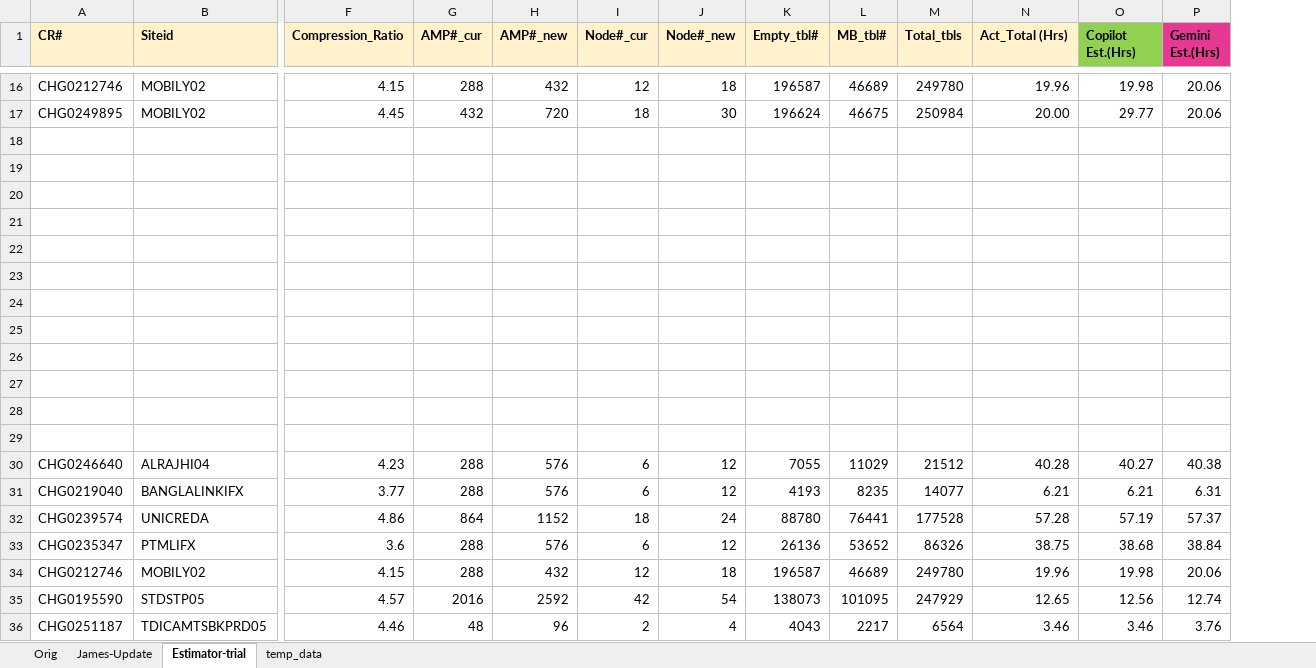
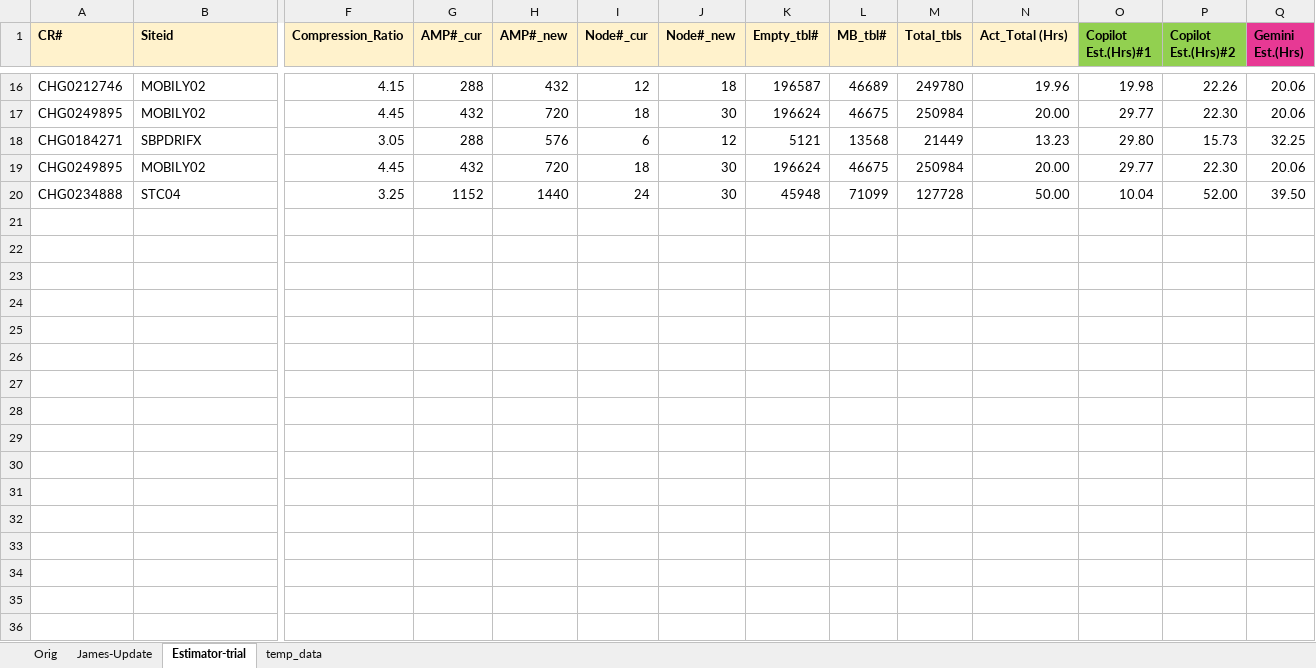
Before and after one commit to lh185009/upgtools4gcc, an Excel workbook: scripts/MHM_redist_tracking-JamesLambert-v2.xlsm, sheet Estimator-trial, drawn as a sheet; only a part is shown, gaps mark what is left out; values as stored, in another font and other column widths than the file's, no borders; charts and pictures not drawn; removed rows and columns are numbered as before the commit, all else as after; rows hold the shown columns only; the diff names each change by its address in the sheet, - before the commit and + after, or states it on an @@ line.

```diff
--- a/scripts/MHM_redist_tracking-JamesLambert-v2.xlsm (sheet Estimator-trial)
+++ b/scripts/MHM_redist_tracking-JamesLambert-v2.xlsm (sheet Estimator-trial)
+column P (Copilot Est.(Hrs)#2), rows 16-20: 22.26 | 22.30 | 15.73 | 22.30 | 52.00
-O1: Copilot Est.(Hrs)
+O1: Copilot Est.(Hrs)#1
-row 18: (empty)
+row 18: CHG0184271 | SBPDRIFX | 3.05 | 288 | 576 | 6 | 12 | 5121 | 13568 | 21449 | 13.23 | 29.80 | 15.73 | 32.25
-row 19: (empty)
+row 19: CHG0249895 | MOBILY02 | 4.45 | 432 | 720 | 18 | 30 | 196624 | 46675 | 250984 | 20.00 | 29.77 | 22.30 | 20.06
-row 20: (empty)
+row 20: CHG0234888 | STC04 | 3.25 | 1152 | 1440 | 24 | 30 | 45948 | 71099 | 127728 | 50.00 | 10.04 | 52.00 | 39.50
-row 21: (empty)
-row 22: (empty)
-row 23: (empty)
-row 24: (empty)
-row 25: (empty)
-row 26: (empty)
-row 27: (empty)
-row 28: (empty)
-row 29: (empty)
-row 30: CHG0246640 | ALRAJHI04 | 4.23 | 288 | 576 | 6 | 12 | 7055 | 11029 | 21512 | 40.28 | 40.27 | 40.38
-row 31: CHG0219040 | BANGLALINKIFX | 3.77 | 288 | 576 | 6 | 12 | 4193 | 8235 | 14077 | 6.21 | 6.21 | 6.31
-row 32: CHG0239574 | UNICREDA | 4.86 | 864 | 1152 | 18 | 24 | 88780 | 76441 | 177528 | 57.28 | 57.19 | 57.37
-row 33: CHG0235347 | PTMLIFX | 3.6 | 288 | 576 | 6 | 12 | 26136 | 53652 | 86326 | 38.75 | 38.68 | 38.84
-row 34: CHG0212746 | MOBILY02 | 4.15 | 288 | 432 | 12 | 18 | 196587 | 46689 | 249780 | 19.96 | 19.98 | 20.06
-row 35: CHG0195590 | STDSTP05 | 4.57 | 2016 | 2592 | 42 | 54 | 138073 | 101095 | 247929 | 12.65 | 12.56 | 12.74
-row 36: CHG0251187 | TDICAMTSBKPRD05 | 4.46 | 48 | 96 | 2 | 4 | 4043 | 2217 | 6564 | 3.46 | 3.46 | 3.76
```
Also changed, not shown: sheet James-Update, sheet temp_data, charts or pictures, 59 other files.
